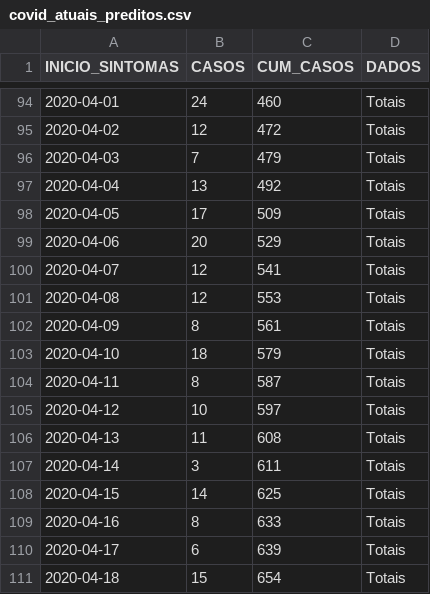
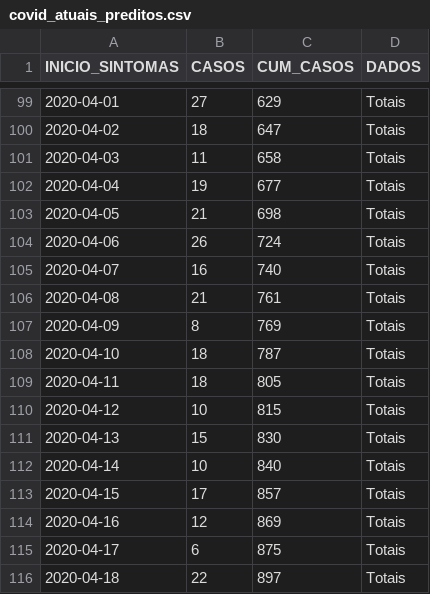
Before and after one commit to lpgarcia18/covid_florianopolis, a CSV file: dados/covid_atuais_preditos.csv, drawn as a sheet; only a part is shown, gaps mark what is left out; the diff covers the shown part only.

```diff
--- a/dados/covid_atuais_preditos.csv
+++ b/dados/covid_atuais_preditos.csv
@@ -94,18 +99,18 @@
-2020-04-01,24,460,"Totais"
-2020-04-02,12,472,"Totais"
-2020-04-03,7,479,"Totais"
-2020-04-04,13,492,"Totais"
-2020-04-05,17,509,"Totais"
-2020-04-06,20,529,"Totais"
-2020-04-07,12,541,"Totais"
-2020-04-08,12,553,"Totais"
-2020-04-09,8,561,"Totais"
-2020-04-10,18,579,"Totais"
-2020-04-11,8,587,"Totais"
-2020-04-12,10,597,"Totais"
-2020-04-13,11,608,"Totais"
-2020-04-14,3,611,"Totais"
-2020-04-15,14,625,"Totais"
-2020-04-16,8,633,"Totais"
-2020-04-17,6,639,"Totais"
-2020-04-18,15,654,"Totais"
+2020-04-01,27,629,"Totais"
+2020-04-02,18,647,"Totais"
+2020-04-03,11,658,"Totais"
+2020-04-04,19,677,"Totais"
+2020-04-05,21,698,"Totais"
+2020-04-06,26,724,"Totais"
+2020-04-07,16,740,"Totais"
+2020-04-08,21,761,"Totais"
+2020-04-09,8,769,"Totais"
+2020-04-10,18,787,"Totais"
+2020-04-11,18,805,"Totais"
+2020-04-12,10,815,"Totais"
+2020-04-13,15,830,"Totais"
+2020-04-14,10,840,"Totais"
+2020-04-15,17,857,"Totais"
+2020-04-16,12,869,"Totais"
+2020-04-17,6,875,"Totais"
+2020-04-18,22,897,"Totais"
```
Also changed, not shown: 5 added rows and 84 edited cells elsewhere in this file, dados/covid_preditos.csv, 1 other file.
